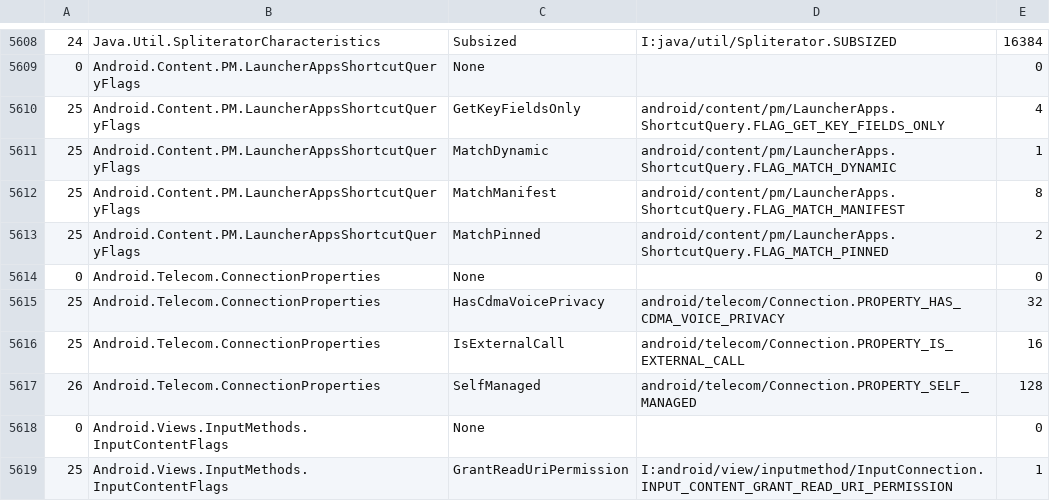
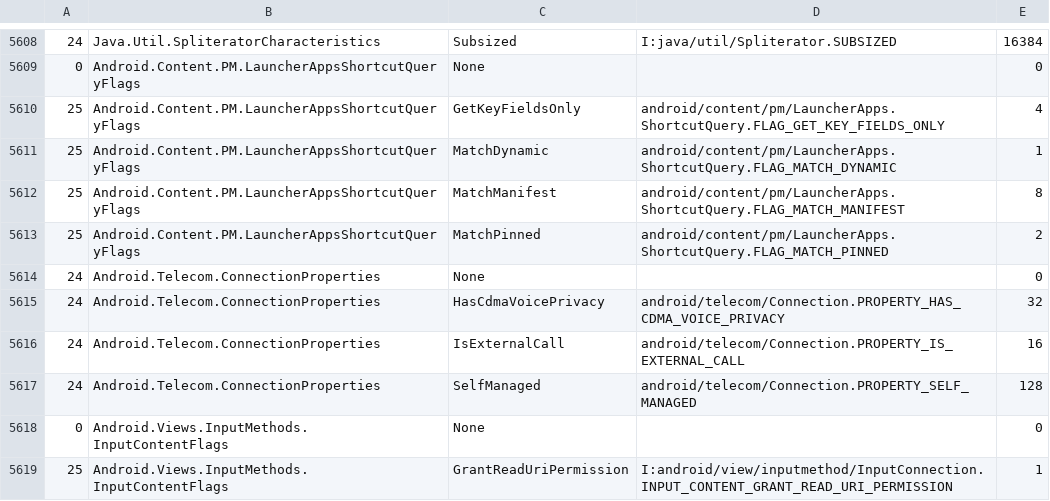
Before and after one commit to dotnet/android, a CSV file: src/Mono.Android/map.csv, drawn as a sheet; only a part is shown, gaps mark what is left out.

```diff
--- a/src/Mono.Android/map.csv
+++ b/src/Mono.Android/map.csv
@@ -5613,6 +5613,6 @@
 25,Android.Content.PM.LauncherAppsShortcutQueryFlags,MatchPinned,android/content/pm/LauncherApps.ShortcutQuery.FLAG_MATCH_PINNED,2
-0,Android.Telecom.ConnectionProperties,None,,0
-25,Android.Telecom.ConnectionProperties,HasCdmaVoicePrivacy,android/telecom/Connection.PROPERTY_HAS_CDMA_VOICE_PRIVACY,32
-25,Android.Telecom.ConnectionProperties,IsExternalCall,android/telecom/Connection.PROPERTY_IS_EXTERNAL_CALL,16
-26,Android.Telecom.ConnectionProperties,SelfManaged,android/telecom/Connection.PROPERTY_SELF_MANAGED,128
+24,Android.Telecom.ConnectionProperties,None,,0
+24,Android.Telecom.ConnectionProperties,HasCdmaVoicePrivacy,android/telecom/Connection.PROPERTY_HAS_CDMA_VOICE_PRIVACY,32
+24,Android.Telecom.ConnectionProperties,IsExternalCall,android/telecom/Connection.PROPERTY_IS_EXTERNAL_CALL,16
+24,Android.Telecom.ConnectionProperties,SelfManaged,android/telecom/Connection.PROPERTY_SELF_MANAGED,128
 0,Android.Views.InputMethods.InputContentFlags,None,,0
```
Also changed, not shown: build-tools/enumification-helpers/methodmap.ext.csv, src/Mono.Android/methodmap.csv, 2 other files.
